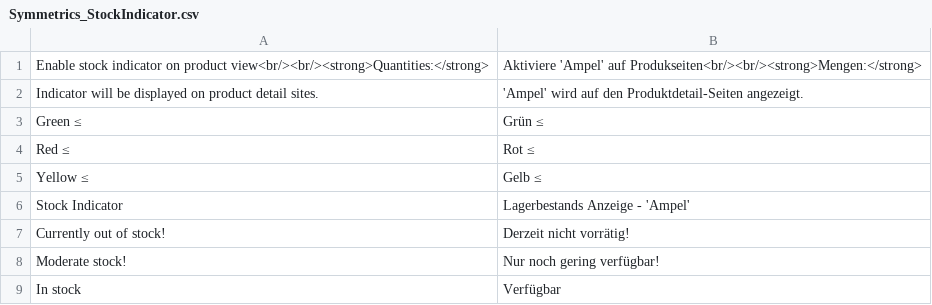
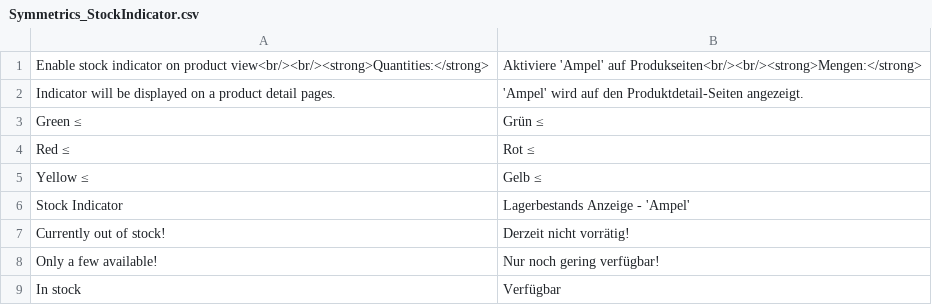
Before and after one commit to sprankhub/mrg_stock_indicator, a CSV file: build/app/locale/de_DE/Symmetrics_StockIndicator.csv, drawn as a sheet.

Commit message:
MCMOD-16: Unterstützung für Configurable Products

```diff
--- a/build/app/locale/de_DE/Symmetrics_StockIndicator.csv
+++ b/build/app/locale/de_DE/Symmetrics_StockIndicator.csv
@@ -1,3 +1,3 @@
 "Enable stock indicator on product view<br/><br/><strong>Quantities:</strong>","Aktiviere 'Ampel' auf Produkseiten<br/><br/><strong>Mengen:</strong>"
-"Indicator will be displayed on product detail sites.","'Ampel' wird auf den Produktdetail-Seiten angezeigt."
+"Indicator will be displayed on a product detail pages.","'Ampel' wird auf den Produktdetail-Seiten angezeigt."
 "Green ≤","Grün ≤"
@@ -7,3 +7,3 @@
 "Currently out of stock!","Derzeit nicht vorrätig!"
-"Moderate stock!","Nur noch gering verfügbar!"
+"Only a few available!","Nur noch gering verfügbar!"
 "In stock","Verfügbar"
```
Also changed, not shown: 15 other files.
